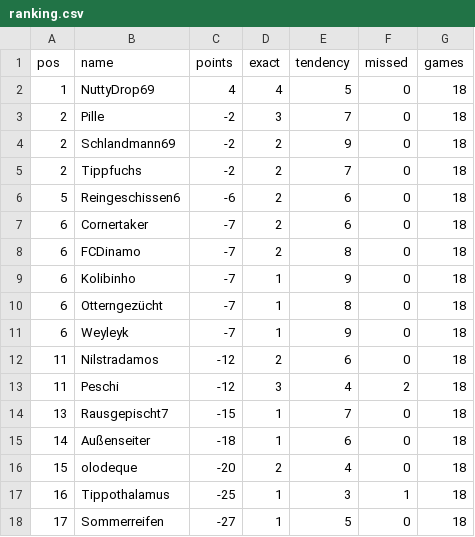
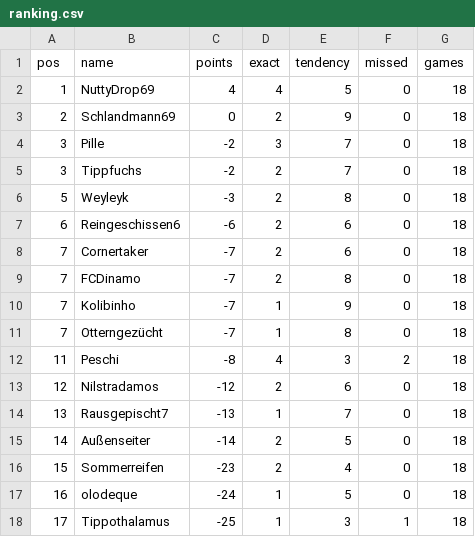
Before and after one commit to senickel/mexiko26-wertung, a CSV file: ranking.csv, drawn as a sheet.

Commit message:
update ranking

```diff
--- a/ranking.csv
+++ b/ranking.csv
@@ -2,17 +2,17 @@ pos,name,points,exact,tendency,missed,games
 1,NuttyDrop69,4,4,5,0,18
-2,Pille,-2,3,7,0,18
-2,Schlandmann69,-2,2,9,0,18
-2,Tippfuchs,-2,2,7,0,18
-5,Reingeschissen6,-6,2,6,0,18
-6,Cornertaker,-7,2,6,0,18
-6,FCDinamo,-7,2,8,0,18
-6,Kolibinho,-7,1,9,0,18
-6,Otterngezücht,-7,1,8,0,18
-6,Weyleyk,-7,1,9,0,18
-11,Nilstradamos,-12,2,6,0,18
-11,Peschi,-12,3,4,2,18
-13,Rausgepischt7,-15,1,7,0,18
-14,Außenseiter,-18,1,6,0,18
-15,olodeque,-20,2,4,0,18
-16,Tippothalamus,-25,1,3,1,18
-17,Sommerreifen,-27,1,5,0,18
+2,Schlandmann69,0,2,9,0,18
+3,Pille,-2,3,7,0,18
+3,Tippfuchs,-2,2,7,0,18
+5,Weyleyk,-3,2,8,0,18
+6,Reingeschissen6,-6,2,6,0,18
+7,Cornertaker,-7,2,6,0,18
+7,FCDinamo,-7,2,8,0,18
+7,Kolibinho,-7,1,9,0,18
+7,Otterngezücht,-7,1,8,0,18
+11,Peschi,-8,4,3,2,18
+12,Nilstradamos,-12,2,6,0,18
+13,Rausgepischt7,-13,1,7,0,18
+14,Außenseiter,-14,2,5,0,18
+15,Sommerreifen,-23,2,4,0,18
+16,olodeque,-24,1,5,0,18
+17,Tippothalamus,-25,1,3,1,18
```
Also changed, not shown: 18 other files.
